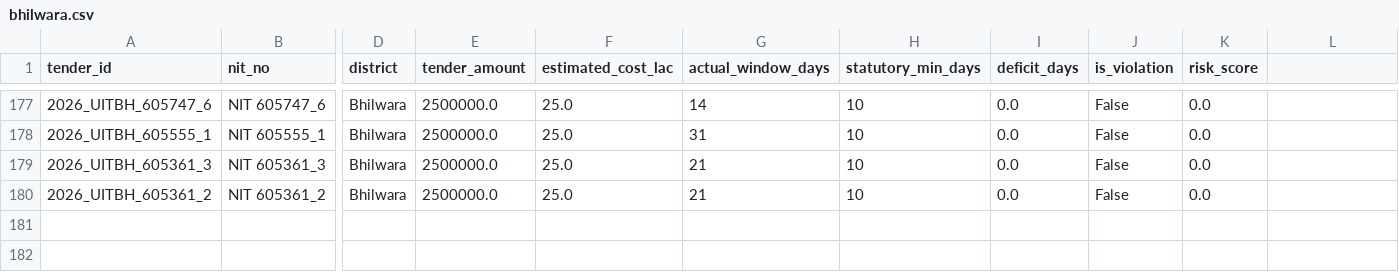
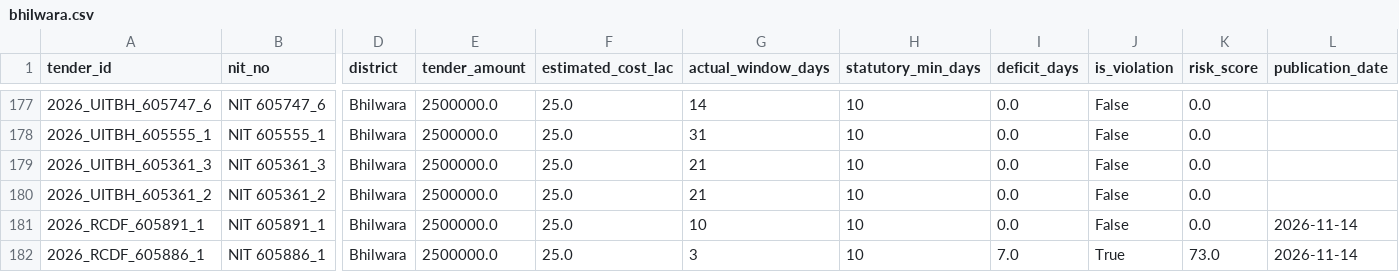
Before and after one commit to WEB-DEVELOPER61/raj-truth-procurement-web, a CSV file: data/districts/bhilwara.csv, drawn as a sheet; only a part is shown, gaps mark what is left out; rows hold the shown columns only; the diff names each change by its address in the sheet, - before the commit and + after, or states it on an @@ line.

```diff
--- a/data/districts/bhilwara.csv
+++ b/data/districts/bhilwara.csv
-L1: (empty)
+L1: publication_date
+row 181: 2026_RCDF_605891_1 | NIT 605891_1 | Bhilwara | 2500000.0 | 25.0 | 10 | 10 | 0.0 | False | 0.0 | 2026-11-14
+row 182: 2026_RCDF_605886_1 | NIT 605886_1 | Bhilwara | 2500000.0 | 25.0 | 3 | 10 | 7.0 | True | 73.0 | 2026-11-14
```
Also changed, not shown: data/districts/ajmer.csv, data/districts/bharatpur.csv, 7 other files.
